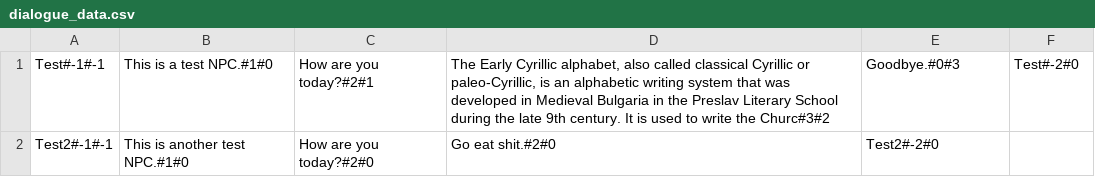
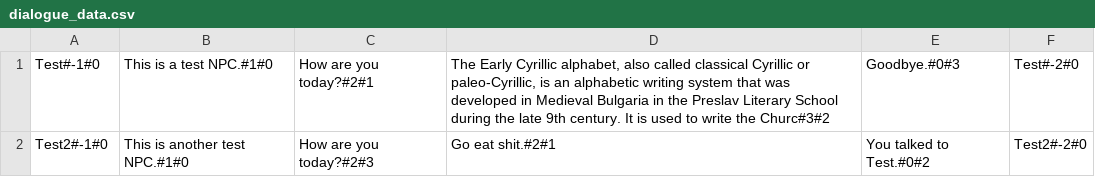
Before and after one commit to erebys-2/fire_burdened, a CSV file: npc_dialogue_files/dialogue_data.csv, drawn as a sheet.

Commit message:
Added functionality for multiple NPCs per level
-cross level plot index list is working
-multiple npcs can work on a single level
-npcs can modify the plot indexes of other npcs

```diff
--- a/npc_dialogue_files/dialogue_data.csv
+++ b/npc_dialogue_files/dialogue_data.csv
@@ -1,2 +1,2 @@
-Test#-1#-1,This is a test NPC.#1#0,How are you today?#2#1,"The Early Cyrillic alphabet, also called classical Cyrillic or paleo-Cyrillic, is an alphabetic writing system that was developed in Medieval Bulgaria in the Preslav Literary School during the late 9th century. It is used to write the Churc#3#2",Goodbye.#0#3,Test#-2#0
-Test2#-1#-1,This is another test NPC.#1#0,How are you today?#2#0,Go eat shit.#2#0,Test2#-2#0,
+Test#-1#0,This is a test NPC.#1#0,How are you today?#2#1,"The Early Cyrillic alphabet, also called classical Cyrillic or paleo-Cyrillic, is an alphabetic writing system that was developed in Medieval Bulgaria in the Preslav Literary School during the late 9th century. It is used to write the Churc#3#2",Goodbye.#0#3,Test#-2#0
+Test2#-1#0,This is another test NPC.#1#0,How are you today?#2#3,Go eat shit.#2#1,You talked to Test.#0#2,Test2#-2#0
```
Also changed, not shown: level_files/level1_data.csv, 12 other files.
